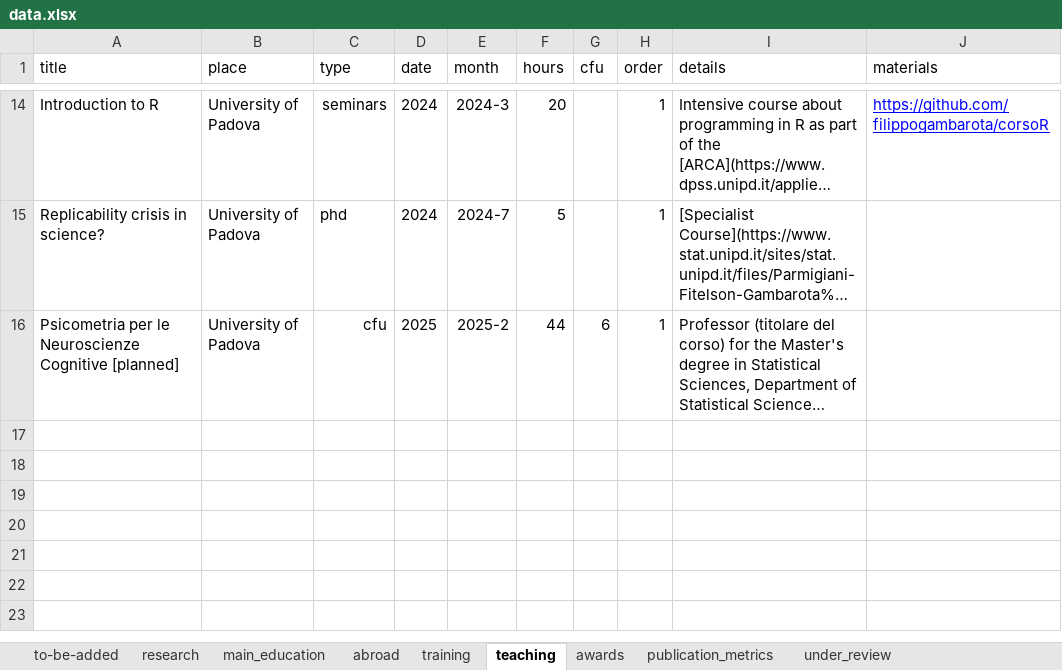
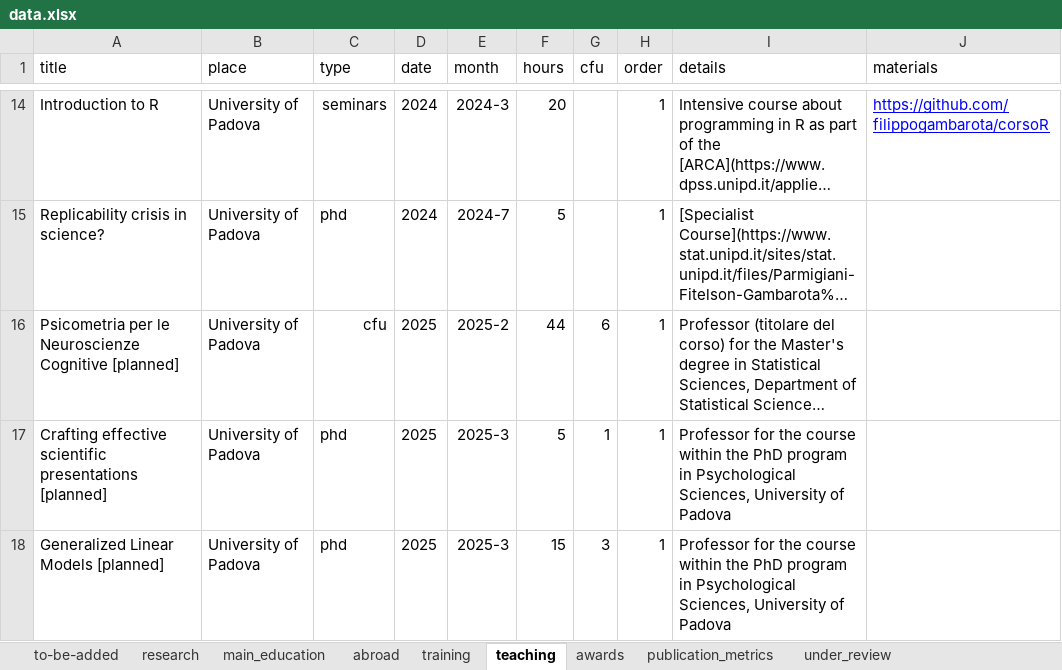
Before and after one commit to filippogambarota/cv, an Excel workbook: data/data.xlsx, sheet teaching, drawn as a sheet; only a part is shown, gaps mark what is left out; long unchanged cells end in …; values as stored, in another font and other column widths than the file's, no borders; charts and pictures not drawn; the diff names each change by its address in the sheet, - before the commit and + after, or states it on an @@ line.

```diff
--- a/data/data.xlsx (sheet teaching)
+++ b/data/data.xlsx (sheet teaching)
+row 17: Crafting effective scientific presentations [planned] | University of Padova | phd | 2025 | 2025-3 | 5 | 1 | 1 | Professor for the course within the PhD program in Psychological Sciences, University of Padova
+row 18: Generalized Linear Models [planned] | University of Padova | phd | 2025 | 2025-3 | 15 | 3 | 1 | Professor for the course within the PhD program in Psychological Sciences, University of Padova
```
Also changed, not shown: sheet conferences, sheet to-be-added, 4 other files.
